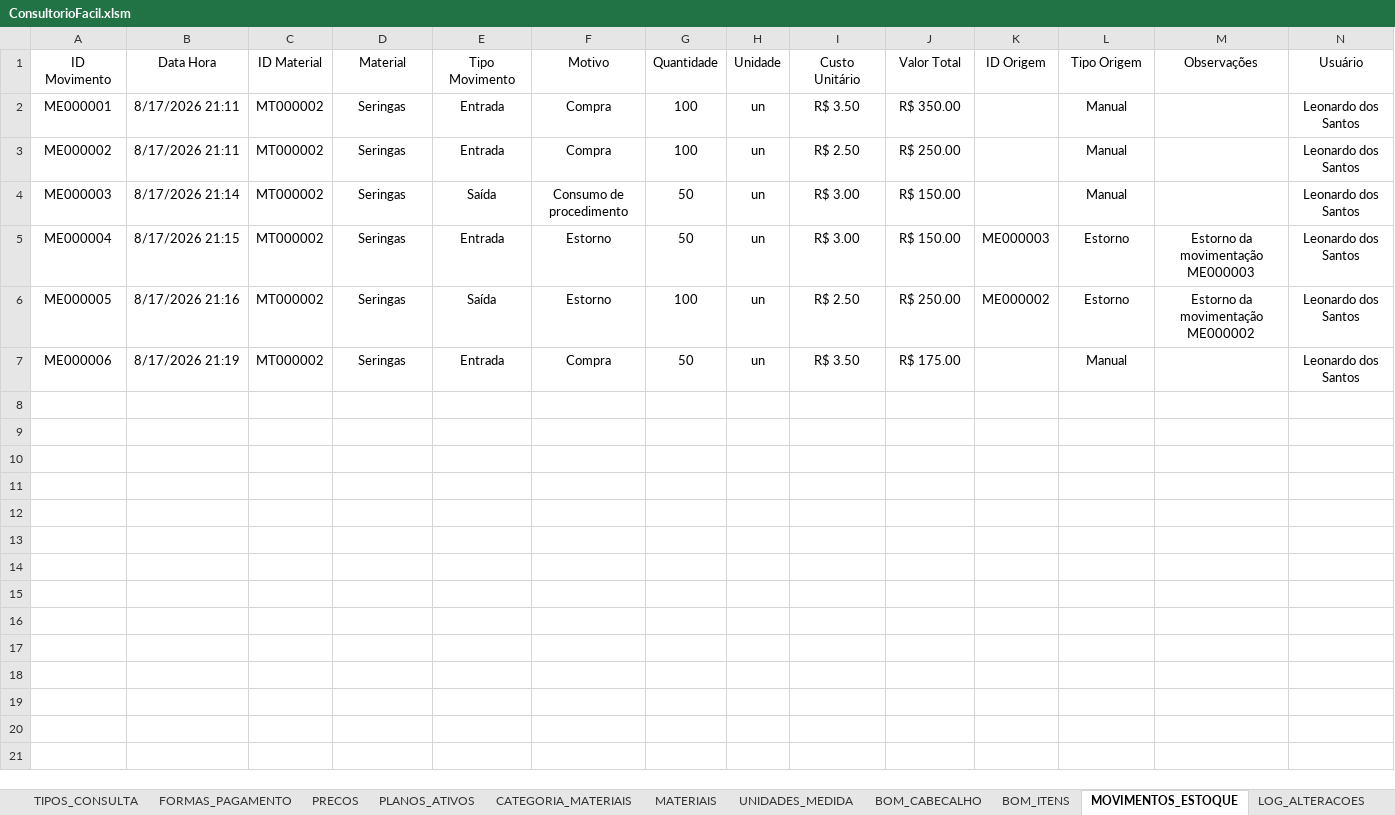
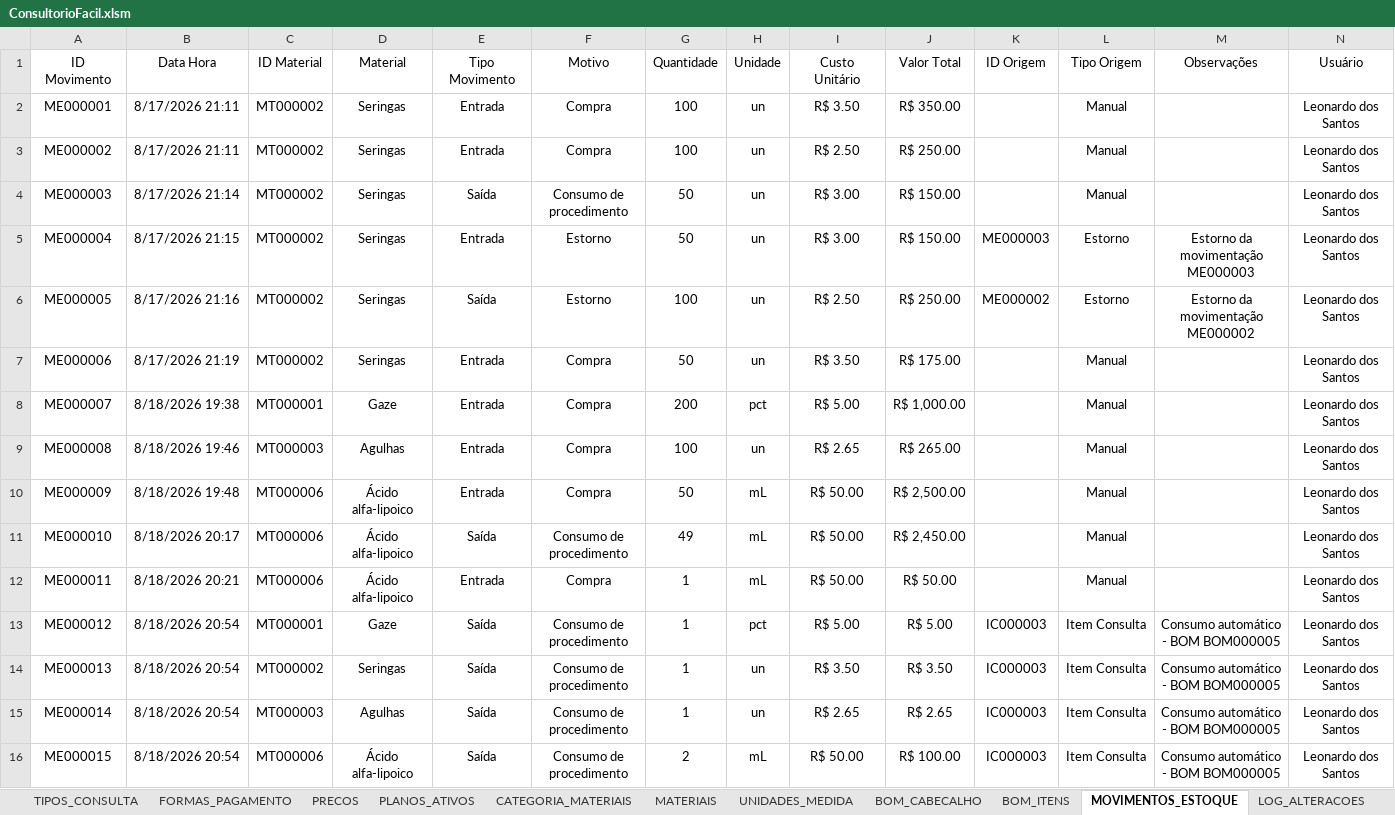
Before and after one commit to leonardo-dsl/ConsultorioFacil, an Excel workbook: Excel/ConsultorioFacil.xlsm, sheet MOVIMENTOS_ESTOQUE, drawn as a sheet; only a part is shown; values as stored, in another font and other column widths than the file's, no borders; table styles not drawn; rows hold the shown columns only; the diff names each change by its address in the sheet, - before the commit and + after, or states it on an @@ line.

Commit message:
Sprint 0.29.1 - Preserve consultation item IDs during edits

```diff
--- a/Excel/ConsultorioFacil.xlsm (sheet MOVIMENTOS_ESTOQUE)
+++ b/Excel/ConsultorioFacil.xlsm (sheet MOVIMENTOS_ESTOQUE)
+row 8: ME000007 | 8/18/2026 19:38 | MT000001 | Gaze | Entrada | Compra | 200 | pct | R$ 5.00 | R$ 1,000.00 |  | Manual |  | Leonardo dos Santos
+row 9: ME000008 | 8/18/2026 19:46 | MT000003 | Agulhas | Entrada | Compra | 100 | un | R$ 2.65 | R$ 265.00 |  | Manual |  | Leonardo dos Santos
+row 10: ME000009 | 8/18/2026 19:48 | MT000006 | Ácido alfa-lipoico | Entrada | Compra | 50 | mL | R$ 50.00 | R$ 2,500.00 |  | Manual |  | Leonardo dos Santos
+row 11: ME000010 | 8/18/2026 20:17 | MT000006 | Ácido alfa-lipoico | Saída | Consumo de procedimento | 49 | mL | R$ 50.00 | R$ 2,450.00 |  | Manual |  | Leonardo dos Santos
+row 12: ME000011 | 8/18/2026 20:21 | MT000006 | Ácido alfa-lipoico | Entrada | Compra | 1 | mL | R$ 50.00 | R$ 50.00 |  | Manual |  | Leonardo dos Santos
+row 13: ME000012 | 8/18/2026 20:54 | MT000001 | Gaze | Saída | Consumo de procedimento | 1 | pct | R$ 5.00 | R$ 5.00 | IC000003 | Item Consulta | Consumo automático - BOM BOM000005 | Leonardo dos Santos
+row 14: ME000013 | 8/18/2026 20:54 | MT000002 | Seringas | Saída | Consumo de procedimento | 1 | un | R$ 3.50 | R$ 3.50 | IC000003 | Item Consulta | Consumo automático - BOM BOM000005 | Leonardo dos Santos
+row 15: ME000014 | 8/18/2026 20:54 | MT000003 | Agulhas | Saída | Consumo de procedimento | 1 | un | R$ 2.65 | R$ 2.65 | IC000003 | Item Consulta | Consumo automático - BOM BOM000005 | Leonardo dos Santos
+row 16: ME000015 | 8/18/2026 20:54 | MT000006 | Ácido alfa-lipoico | Saída | Consumo de procedimento | 2 | mL | R$ 50.00 | R$ 100.00 | IC000003 | Item Consulta | Consumo automático - BOM BOM000005 | Leonardo dos Santos
```
Also changed, not shown: sheet LOG_ALTERACOES, sheet ITENS_CONSULTA, sheet BOM_ITENS, sheet BOM_CABECALHO, sheet MATERIAIS.
